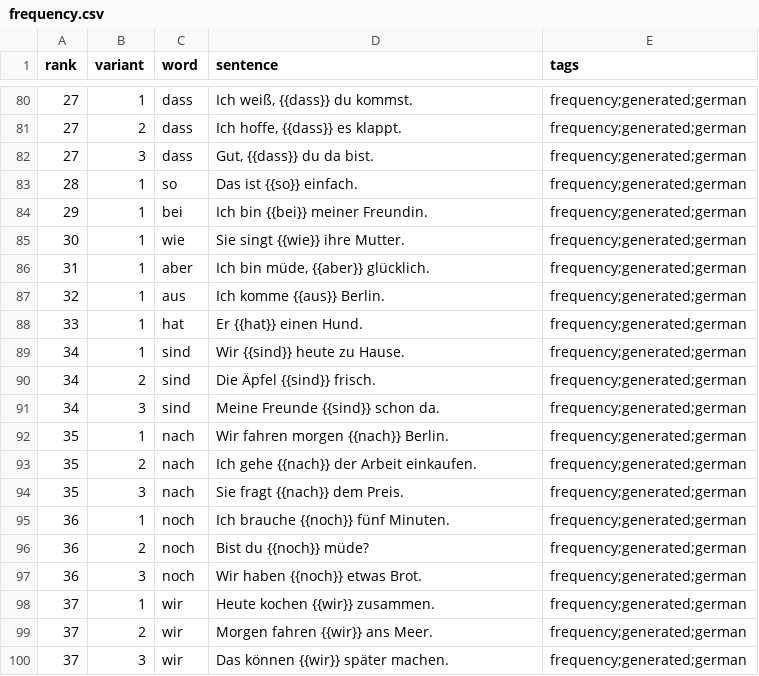
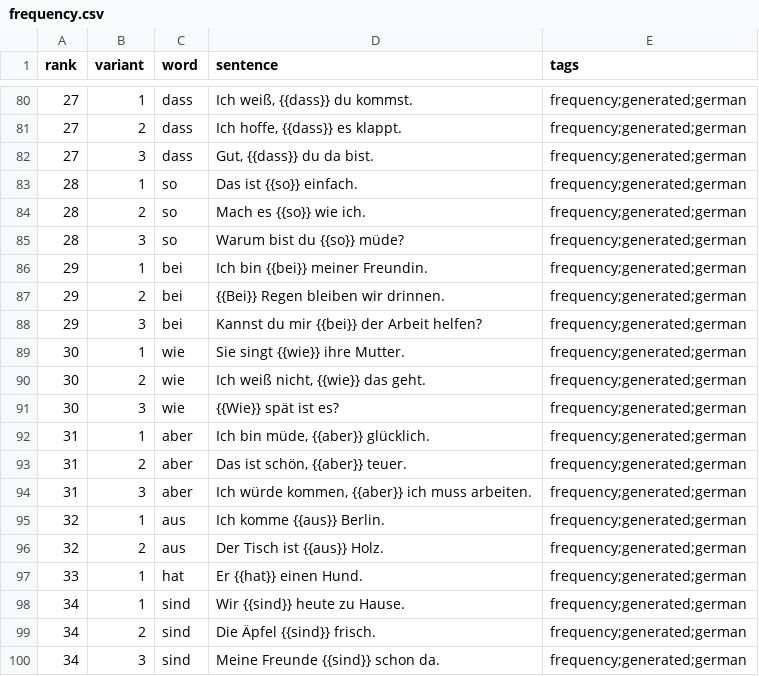
Before and after one commit to dnywh/mochiko, a CSV file: languages/de/frequency.csv, drawn as a sheet; only a part is shown, gaps mark what is left out; the shorter side is filled out with more unchanged rows.

Commit message:
daily frequency cards: 2026-09-18

```diff
--- a/languages/de/frequency.csv
+++ b/languages/de/frequency.csv
@@ -83,6 +83,15 @@ rank,variant,word,sentence,tags
 28,1,so,Das ist {{so}} einfach.,frequency;generated;german
+28,2,so,Mach es {{so}} wie ich.,frequency;generated;german
+28,3,so,Warum bist du {{so}} müde?,frequency;generated;german
 29,1,bei,Ich bin {{bei}} meiner Freundin.,frequency;generated;german
+29,2,bei,{{Bei}} Regen bleiben wir drinnen.,frequency;generated;german
+29,3,bei,Kannst du mir {{bei}} der Arbeit helfen?,frequency;generated;german
 30,1,wie,Sie singt {{wie}} ihre Mutter.,frequency;generated;german
+30,2,wie,"Ich weiß nicht, {{wie}} das geht.",frequency;generated;german
+30,3,wie,{{Wie}} spät ist es?,frequency;generated;german
 31,1,aber,"Ich bin müde, {{aber}} glücklich.",frequency;generated;german
+31,2,aber,"Das ist schön, {{aber}} teuer.",frequency;generated;german
+31,3,aber,"Ich würde kommen, {{aber}} ich muss arbeiten.",frequency;generated;german
 32,1,aus,Ich komme {{aus}} Berlin.,frequency;generated;german
+32,2,aus,Der Tisch ist {{aus}} Holz.,frequency;generated;german
 33,1,hat,Er {{hat}} einen Hund.,frequency;generated;german
```
Also changed, not shown: languages/es/frequency.csv.
